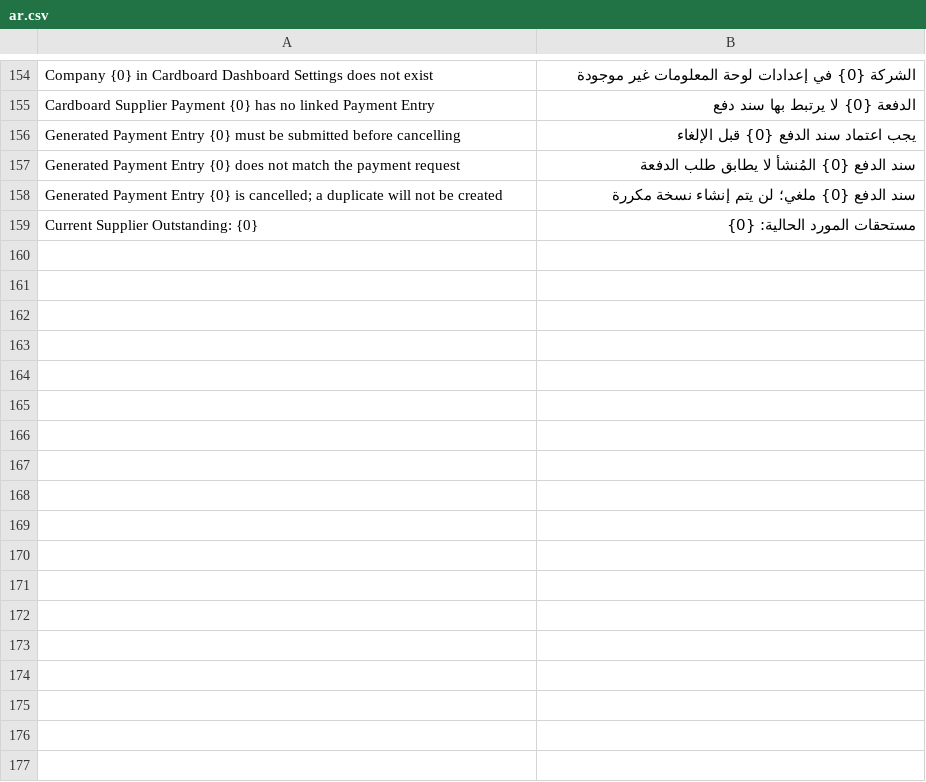
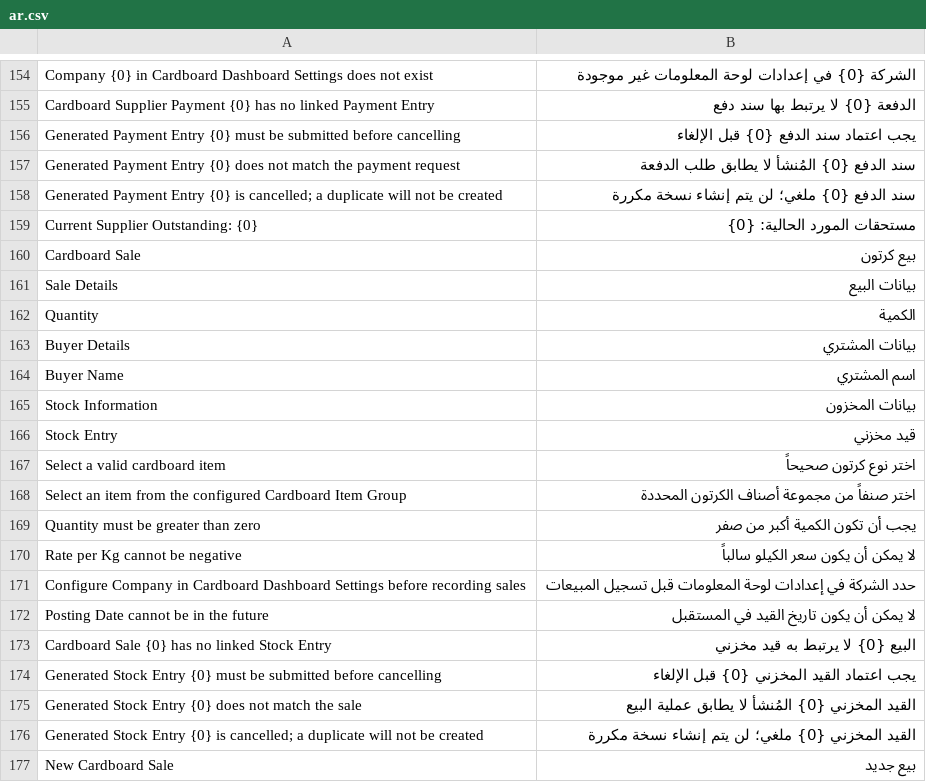
Before and after one commit to muhhammedeid/cardboard-management, a CSV file: cardboard_management/translations/ar.csv, drawn as a sheet; only a part is shown, gaps mark what is left out; the diff names each change by its address in the sheet, - before the commit and + after, or states it on an @@ line.

Commit message:
feat: add operational inventory dashboard and cardboard sale

```diff
--- a/cardboard_management/translations/ar.csv
+++ b/cardboard_management/translations/ar.csv
+row 160: Cardboard Sale | بيع كرتون
+row 161: Sale Details | بيانات البيع
+row 162: Quantity | الكمية
+row 163: Buyer Details | بيانات المشتري
+row 164: Buyer Name | اسم المشتري
+row 165: Stock Information | بيانات المخزون
+row 166: Stock Entry | قيد مخزني
+row 167: Select a valid cardboard item | اختر نوع كرتون صحيحاً
+row 168: Select an item from the configured Cardboard Item Group | اختر صنفاً من مجموعة أصناف الكرتون المحددة
+row 169: Quantity must be greater than zero | يجب أن تكون الكمية أكبر من صفر
+row 170: Rate per Kg cannot be negative | لا يمكن أن يكون سعر الكيلو سالباً
+row 171: Configure Company in Cardboard Dashboard Settings before recording sales | حدد الشركة في إعدادات لوحة المعلومات قبل تسجيل المبيعات
+row 172: Posting Date cannot be in the future | لا يمكن أن يكون تاريخ القيد في المستقبل
+row 173: Cardboard Sale {0} has no linked Stock Entry | البيع {0} لا يرتبط به قيد مخزني
+row 174: Generated Stock Entry {0} must be submitted before cancelling | يجب اعتماد القيد المخزني {0} قبل الإلغاء
+row 175: Generated Stock Entry {0} does not match the sale | القيد المخزني {0} المُنشأ لا يطابق عملية البيع
+row 176: Generated Stock Entry {0} is cancelled; a duplicate will not be created | القيد المخزني {0} ملغي؛ لن يتم إنشاء نسخة مكررة
+row 177: New Cardboard Sale | بيع جديد
```
Also changed, not shown: 10 other files.
